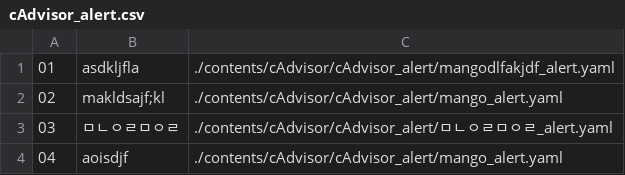
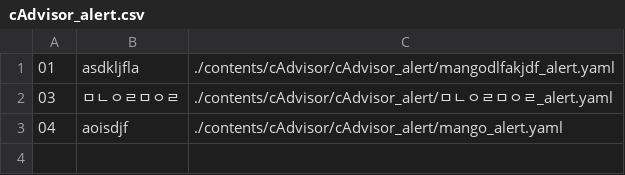
Before and after one commit to NexClipper/exporterhub.io, a CSV file: contents/cAdvisor/cAdvisor_alert/cAdvisor_alert.csv, drawn as a sheet; the diff names each change by its address in the sheet, - before the commit and + after, or states it on an @@ line.

Commit message:
wip

```diff
--- a/contents/cAdvisor/cAdvisor_alert/cAdvisor_alert.csv
+++ b/contents/cAdvisor/cAdvisor_alert/cAdvisor_alert.csv
-row 2: 02 | makldsajf;kl | ./contents/cAdvisor/cAdvisor_alert/mango_alert.yaml
```
